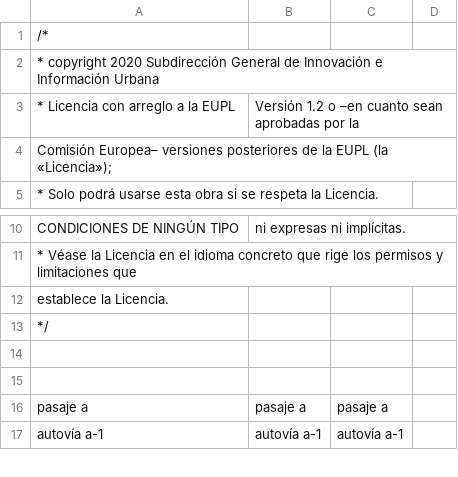
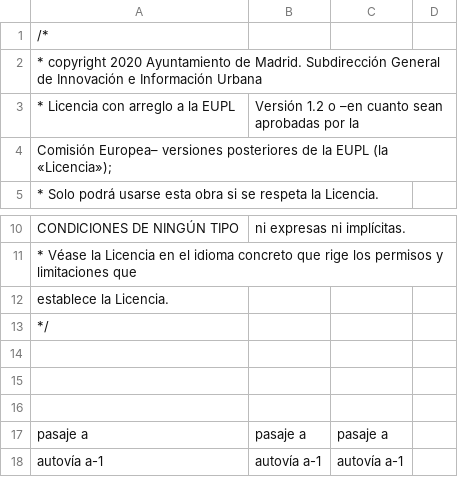
Before and after one commit to SGInnovacion/CibelesOld, a CSV file: custom_slot/street-slot.csv, drawn as a sheet; only a part is shown, gaps mark what is left out.

Commit message:
Update street-slot.csv

```diff
--- a/custom_slot/street-slot.csv
+++ b/custom_slot/street-slot.csv
@@ -1,3 +1,3 @@
 /*
-* copyright 2020 Subdirección General de Innovación e Información Urbana
+* copyright 2020 Ayuntamiento de Madrid. Subdirección General de Innovación e Información Urbana
 * Licencia con arreglo a la EUPL, Versión 1.2 o –en cuanto sean aprobadas por la
@@ -13,2 +13,3 @@ establece la Licencia.
 */
+
 
```
